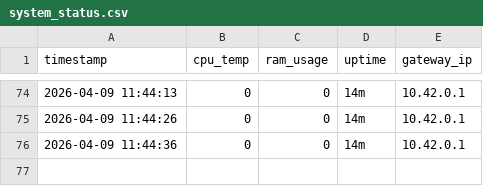
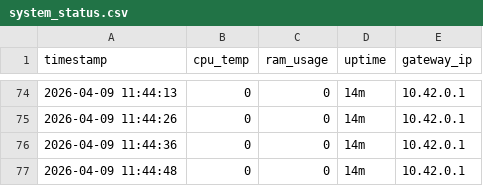
Before and after one commit to vinayak-salian/honeypot-idps, a CSV file: logs/system_status.csv, drawn as a sheet; only a part is shown, gaps mark what is left out; the diff names each change by its address in the sheet, - before the commit and + after, or states it on an @@ line.

```diff
--- a/logs/system_status.csv
+++ b/logs/system_status.csv
+row 77: 2026-04-09 11:44:48 | 0 | 0 | 14m | 10.42.0.1
```
Also changed, not shown: logs/known_devices.csv, logs/traffic_metrics.csv, 1 other file.
